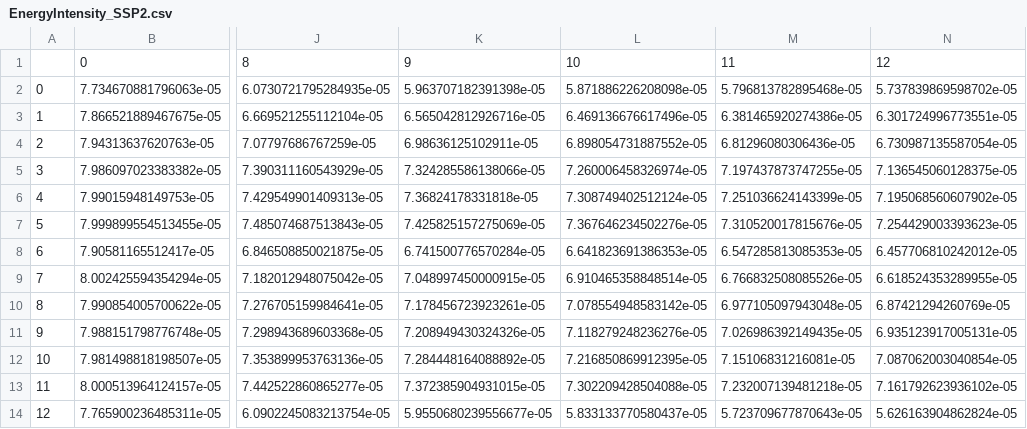
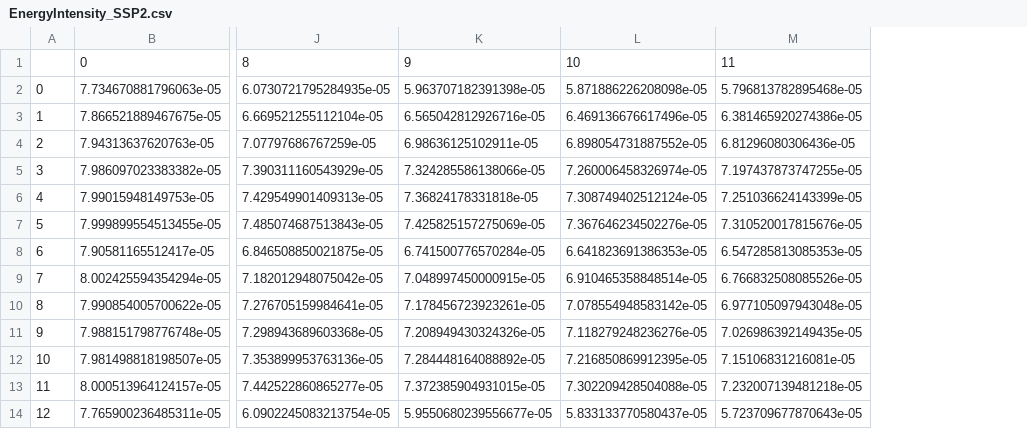
Before and after one commit to bendelv/Inge-M1_BigData, a CSV file: 05_MILESTONES/scenarios_projections/proj_values_EU28/EnergyIntensity_SSP2.csv, drawn as a sheet; only a part is shown, gaps mark what is left out; the diff names each change by its address in the sheet, - before the commit and + after, or states it on an @@ line.

```diff
--- a/05_MILESTONES/scenarios_projections/proj_values_EU28/EnergyIntensity_SSP2.csv
+++ b/05_MILESTONES/scenarios_projections/proj_values_EU28/EnergyIntensity_SSP2.csv
-column N, rows 1-14: 12 | 5.737839869598702e-05 | 6.301724996773551e-05 | 6.730987135587054e-05 | 7.136545060128375e-05 | 7.195068560607902e-05 | 7.254429003393623e-05 | 6.457706810242012e-05 | 6.618524353289955e-05 | 6.87421294260769e-05 | 6.935123917005131e-05 | 7.087062003040854e-05 | 7.161792623936102e-05 | 5.626163904862824e-05
```
Also changed, not shown: 05_MILESTONES/scenarios_projections/proj_values_EU28/CarbonIntensity_SSP1.csv, 05_MILESTONES/scenarios_projections/proj_values_EU28/CarbonIntensity_SSP2.csv, 58 other files.
